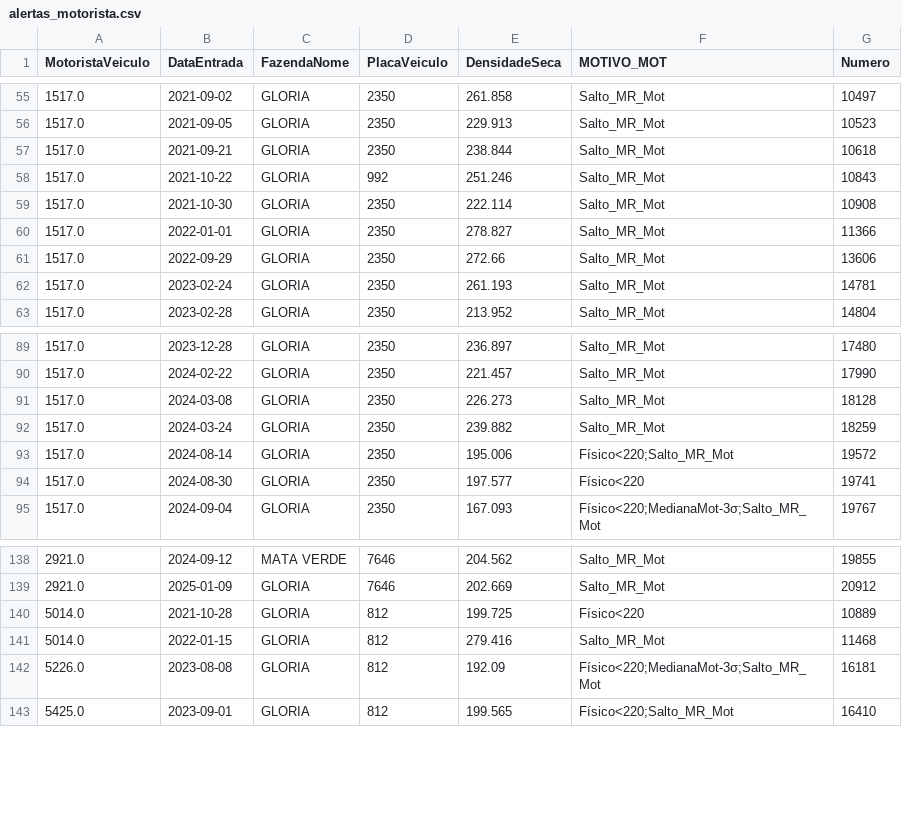
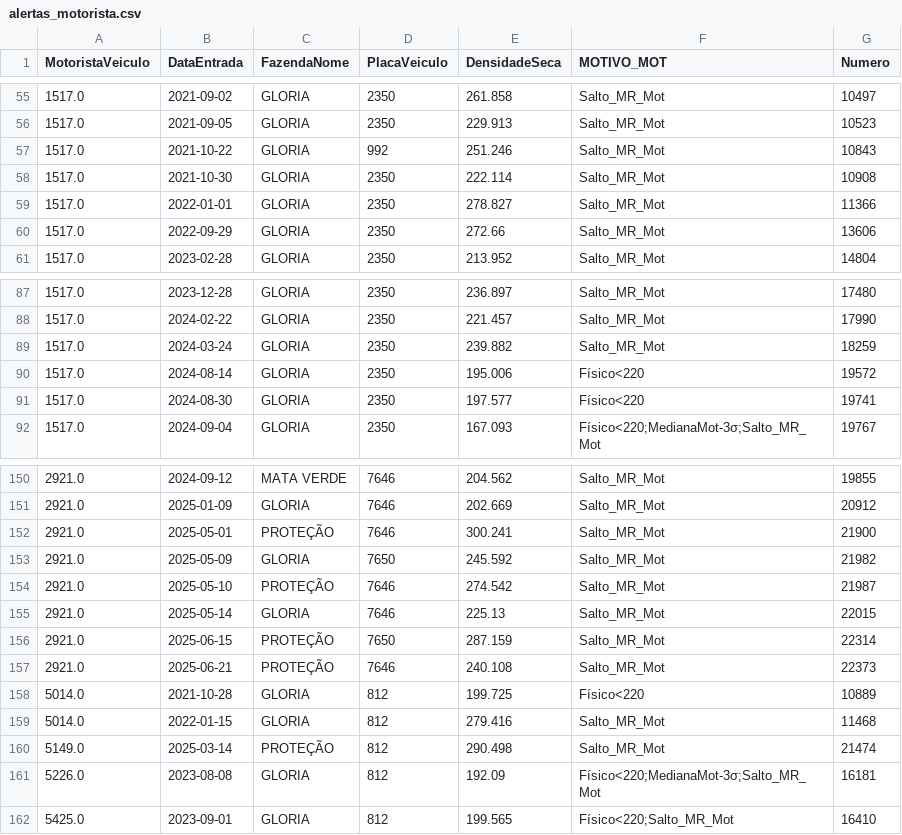
Before and after one commit to lucasteixeira0/dashboardsima, a CSV file: data/auditoria/alertas_motorista.csv, drawn as a sheet; only a part is shown, gaps mark what is left out; the diff covers the shown part only.

```diff
--- a/data/auditoria/alertas_motorista.csv
+++ b/data/auditoria/alertas_motorista.csv
@@ -56,3 +56,2 @@ MotoristaVeiculo,DataEntrada,FazendaNome,PlacaVeiculo,DensidadeSeca,MOTIVO_MOT,N
 1517.0,2021-09-05,GLORIA,2350,229.913,Salto_MR_Mot,10523
-1517.0,2021-09-21,GLORIA,2350,238.844,Salto_MR_Mot,10618
 1517.0,2021-10-22,GLORIA,992,251.246,Salto_MR_Mot,10843
@@ -61,3 +60,2 @@ MotoristaVeiculo,DataEntrada,FazendaNome,PlacaVeiculo,DensidadeSeca,MOTIVO_MOT,N
 1517.0,2022-09-29,GLORIA,2350,272.66,Salto_MR_Mot,13606
-1517.0,2023-02-24,GLORIA,2350,261.193,Salto_MR_Mot,14781
 1517.0,2023-02-28,GLORIA,2350,213.952,Salto_MR_Mot,14804
@@ -90,5 +88,4 @@ MotoristaVeiculo,DataEntrada,FazendaNome,PlacaVeiculo,DensidadeSeca,MOTIVO_MOT,N
 1517.0,2024-02-22,GLORIA,2350,221.457,Salto_MR_Mot,17990
-1517.0,2024-03-08,GLORIA,2350,226.273,Salto_MR_Mot,18128
 1517.0,2024-03-24,GLORIA,2350,239.882,Salto_MR_Mot,18259
-1517.0,2024-08-14,GLORIA,2350,195.006,Físico<220;Salto_MR_Mot,19572
+1517.0,2024-08-14,GLORIA,2350,195.006,Físico<220,19572
 1517.0,2024-08-30,GLORIA,2350,197.577,Físico<220,19741
@@ -139,4 +151,11 @@ MotoristaVeiculo,DataEntrada,FazendaNome,PlacaVeiculo,DensidadeSeca,MOTIVO_MOT,N
 2921.0,2025-01-09,GLORIA,7646,202.669,Salto_MR_Mot,20912
+2921.0,2025-05-01,PROTEÇÃO,7646,300.241,Salto_MR_Mot,21900
+2921.0,2025-05-09,GLORIA,7650,245.592,Salto_MR_Mot,21982
+2921.0,2025-05-10,PROTEÇÃO,7646,274.542,Salto_MR_Mot,21987
+2921.0,2025-05-14,GLORIA,7646,225.13,Salto_MR_Mot,22015
+2921.0,2025-06-15,PROTEÇÃO,7650,287.159,Salto_MR_Mot,22314
+2921.0,2025-06-21,PROTEÇÃO,7646,240.108,Salto_MR_Mot,22373
 5014.0,2021-10-28,GLORIA,812,199.725,Físico<220,10889
 5014.0,2022-01-15,GLORIA,812,279.416,Salto_MR_Mot,11468
+5149.0,2025-03-14,PROTEÇÃO,812,290.498,Salto_MR_Mot,21474
 5226.0,2023-08-08,GLORIA,812,192.09,Físico<220;MedianaMot-3σ;Salto_MR_Mot,16181
```
Also changed, not shown: 16 added rows, 1 removed row and 2 edited cells elsewhere in this file, data/auditoria/alertas_carga.csv, data/auditoria/alertas_dia.csv, 4 other files.
